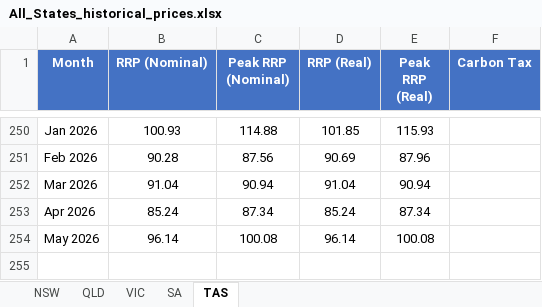
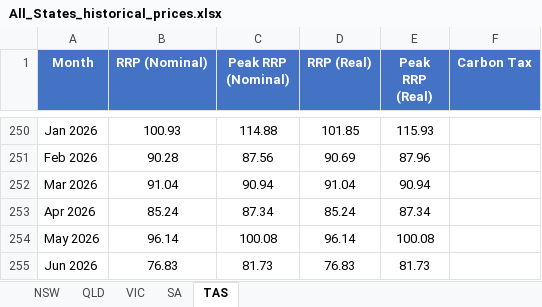
Before and after one commit to cutout-z/aemo-historical-prices, an Excel workbook: outputs/All_States_historical_prices.xlsx, sheet TAS, drawn as a sheet; only a part is shown, gaps mark what is left out; values as stored, in another font and other column widths than the file's, no borders; the diff names each change by its address in the sheet, - before the commit and + after, or states it on an @@ line.

```diff
--- a/outputs/All_States_historical_prices.xlsx (sheet TAS)
+++ b/outputs/All_States_historical_prices.xlsx (sheet TAS)
+row 255: Jun 2026 | 76.83 | 81.73 | 76.83 | 81.73
```
Also changed, not shown: sheet VIC, sheet QLD, sheet SA, sheet NSW, outputs/NSW_historical_prices.xlsx, outputs/QLD_historical_prices.xlsx, 4 other files.
